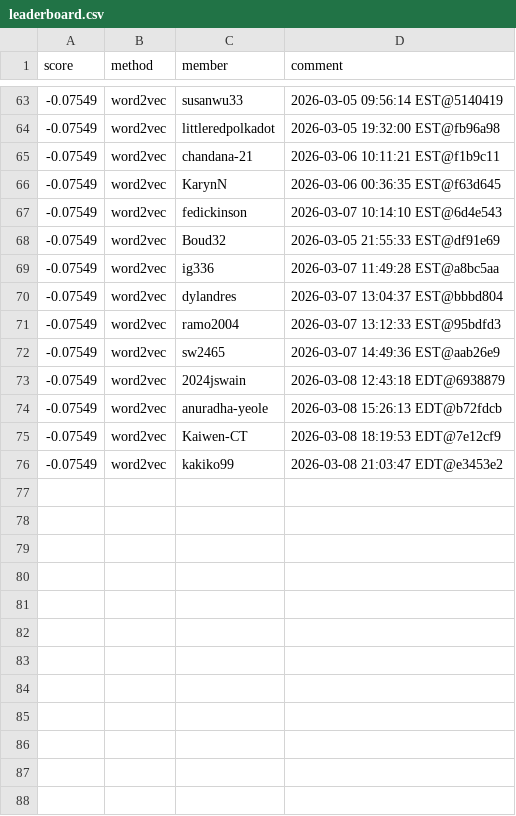
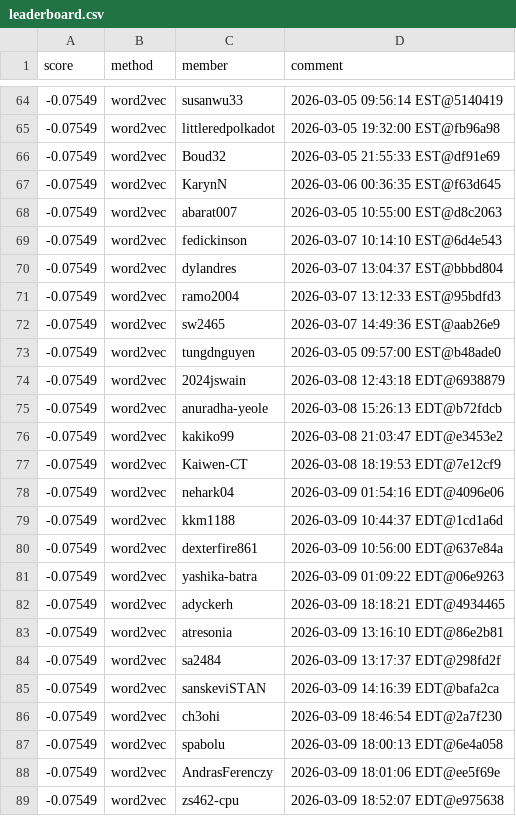
Before and after one commit to Cornell-Tech-CS5744-Spring-2026/leaderboards, a CSV file: a2/leaderboard.csv, drawn as a sheet; only a part is shown, gaps mark what is left out; the diff covers the shown part only.

```diff
--- a/a2/leaderboard.csv
+++ b/a2/leaderboard.csv
@@ -64,7 +65,6 @@ score,method,member,comment
 -0.07549,word2vec,littleredpolkadot,2026-03-05 19:32:00 EST@fb96a98
--0.07549,word2vec,chandana-21,2026-03-06 10:11:21 EST@f1b9c11
+-0.07549,word2vec,Boud32,2026-03-05 21:55:33 EST@df91e69
 -0.07549,word2vec,KarynN,2026-03-06 00:36:35 EST@f63d645
+-0.07549,word2vec,abarat007,2026-03-05 10:55:00 EST@d8c2063
 -0.07549,word2vec,fedickinson,2026-03-07 10:14:10 EST@6d4e543
--0.07549,word2vec,Boud32,2026-03-05 21:55:33 EST@df91e69
--0.07549,word2vec,ig336,2026-03-07 11:49:28 EST@a8bc5aa
 -0.07549,word2vec,dylandres,2026-03-07 13:04:37 EST@bbbd804
@@ -72,5 +72,18 @@ score,method,member,comment
 -0.07549,word2vec,sw2465,2026-03-07 14:49:36 EST@aab26e9
+-0.07549,word2vec,tungdnguyen,2026-03-05 09:57:00 EST@b48ade0
 -0.07549,word2vec,2024jswain,2026-03-08 12:43:18 EDT@6938879
 -0.07549,word2vec,anuradha-yeole,2026-03-08 15:26:13 EDT@b72fdcb
+-0.07549,word2vec,kakiko99,2026-03-08 21:03:47 EDT@e3453e2
 -0.07549,word2vec,Kaiwen-CT,2026-03-08 18:19:53 EDT@7e12cf9
--0.07549,word2vec,kakiko99,2026-03-08 21:03:47 EDT@e3453e2
+-0.07549,word2vec,nehark04,2026-03-09 01:54:16 EDT@4096e06
+-0.07549,word2vec,kkm1188,2026-03-09 10:44:37 EDT@1cd1a6d
+-0.07549,word2vec,dexterfire861,2026-03-09 10:56:00 EDT@637e84a
+-0.07549,word2vec,yashika-batra,2026-03-09 01:09:22 EDT@06e9263
+-0.07549,word2vec,adyckerh,2026-03-09 18:18:21 EDT@4934465
+-0.07549,word2vec,atresonia,2026-03-09 13:16:10 EDT@86e2b81
+-0.07549,word2vec,sa2484,2026-03-09 13:17:37 EDT@298fd2f
+-0.07549,word2vec,sanskeviSTAN,2026-03-09 14:16:39 EDT@bafa2ca
+-0.07549,word2vec,ch3ohi,2026-03-09 18:46:54 EDT@2a7f230
+-0.07549,word2vec,spabolu,2026-03-09 18:00:13 EDT@6e4a058
+-0.07549,word2vec,AndrasFerenczy,2026-03-09 18:01:06 EDT@ee5f69e
+-0.07549,word2vec,zs462-cpu,2026-03-09 18:52:07 EDT@e975638
```
Also changed, not shown: 10 added rows, 7 removed rows, 16 moved rows and 15 edited cells elsewhere in this file.
